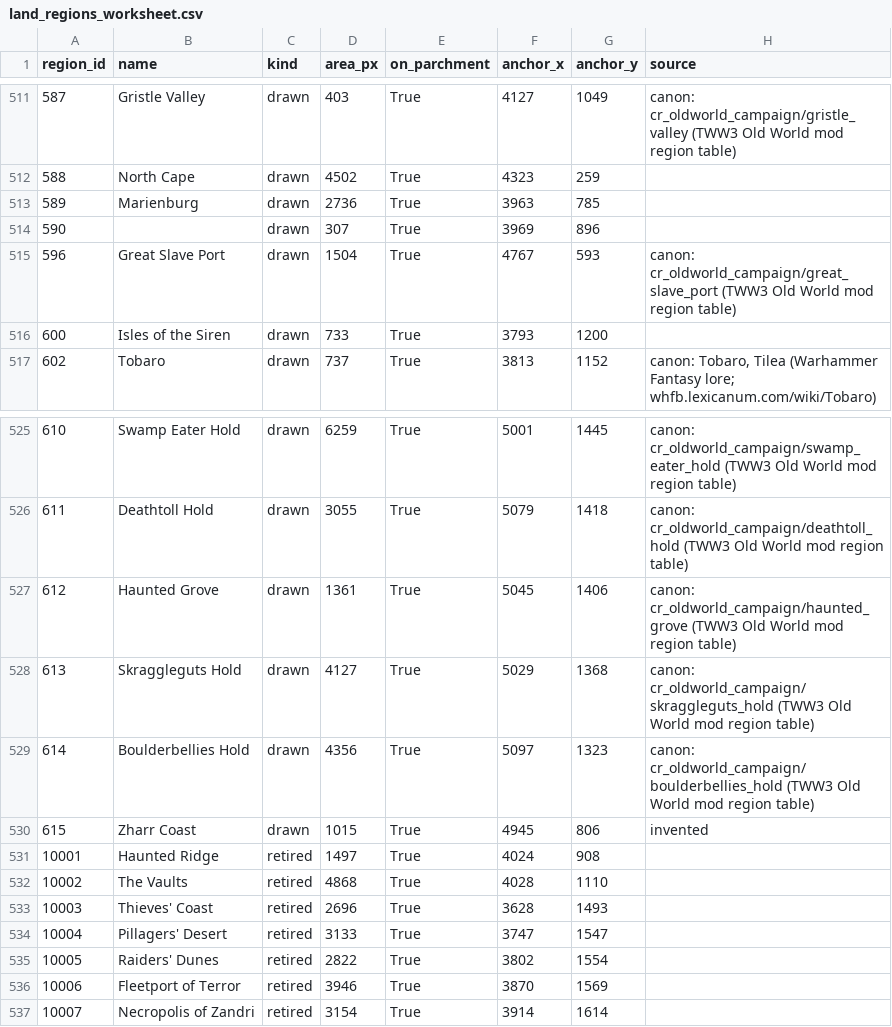
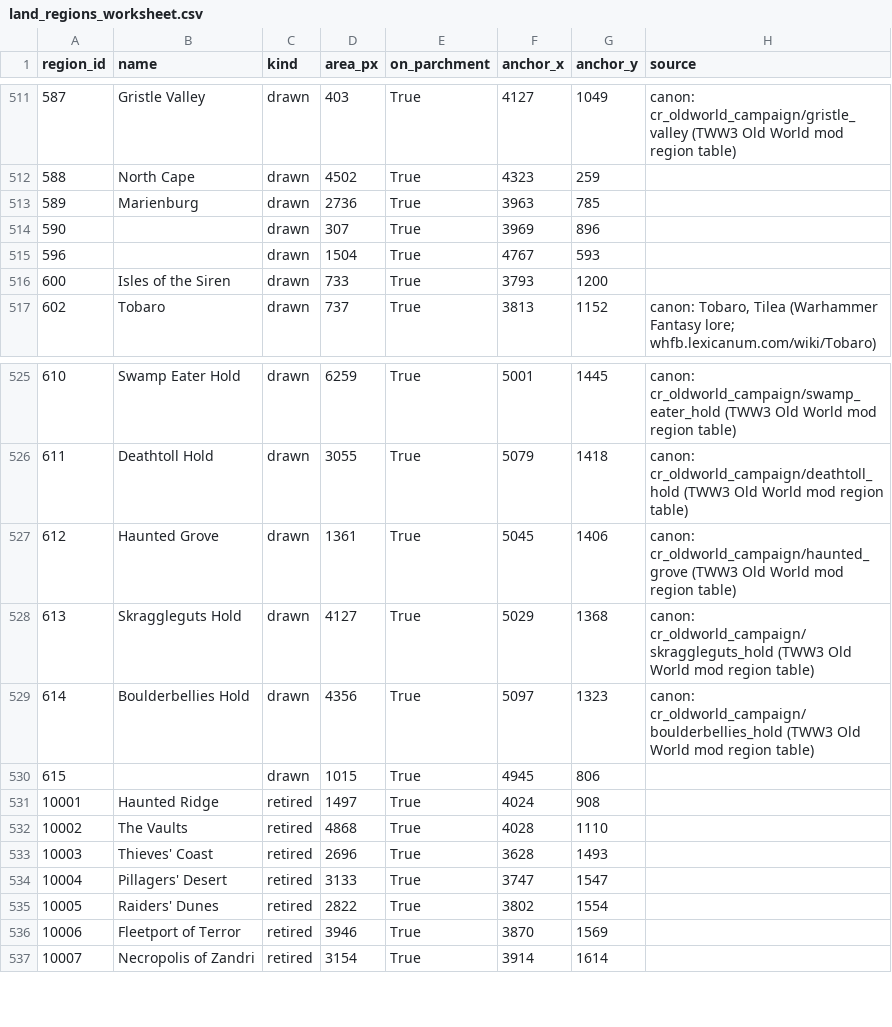
Before and after one commit to DudeChris33/warhammer-fantasy-vic3-mod, a CSV file: mapgen/config/land_regions_worksheet.csv, drawn as a sheet; only a part is shown, gaps mark what is left out.

```diff
--- a/mapgen/config/land_regions_worksheet.csv
+++ b/mapgen/config/land_regions_worksheet.csv
@@ -514,3 +514,3 @@
 "590","","drawn","307","True","3969","896",""
-"596","Great Slave Port","drawn","1504","True","4767","593","canon: cr_oldworld_campaign/great_slave_port (TWW3 Old World mod region table)"
+"596","","drawn","1504","True","4767","593",""
 "600","Isles of the Siren","drawn","733","True","3793","1200",""
@@ -529,3 +529,3 @@
 "614","Boulderbellies Hold","drawn","4356","True","5097","1323","canon: cr_oldworld_campaign/boulderbellies_hold (TWW3 Old World mod region table)"
-"615","Zharr Coast","drawn","1015","True","4945","806","invented"
+"615","","drawn","1015","True","4945","806",""
 "10001","Haunted Ridge","retired","1497","True","4024","908",""
```
